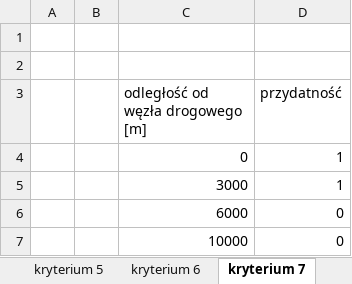
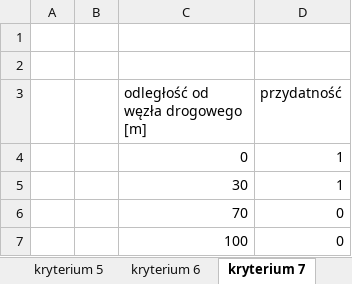
Before and after one commit to affq/analizy-przestrzenne, an Excel workbook: wykresy.xlsx, sheet kryterium 7, drawn as a sheet; values as stored, in another font and other column widths than the file's, no borders; charts and pictures not drawn; the diff names each change by its address in the sheet, - before the commit and + after, or states it on an @@ line.

```diff
--- a/wykresy.xlsx (sheet kryterium 7)
+++ b/wykresy.xlsx (sheet kryterium 7)
-C5 (odległość od węzła drogowego [m]): 3000
+C5 (odległość od węzła drogowego [m]): 30
-C6 (odległość od węzła drogowego [m]): 6000
+C6 (odległość od węzła drogowego [m]): 70
-C7 (odległość od węzła drogowego [m]): 10000
+C7 (odległość od węzła drogowego [m]): 100
```
Also changed, not shown: sheet kryterium 5, sheet kryterium 3, sheet kryterium 4, sheet kryterium 2, charts or pictures, 23 other files.
